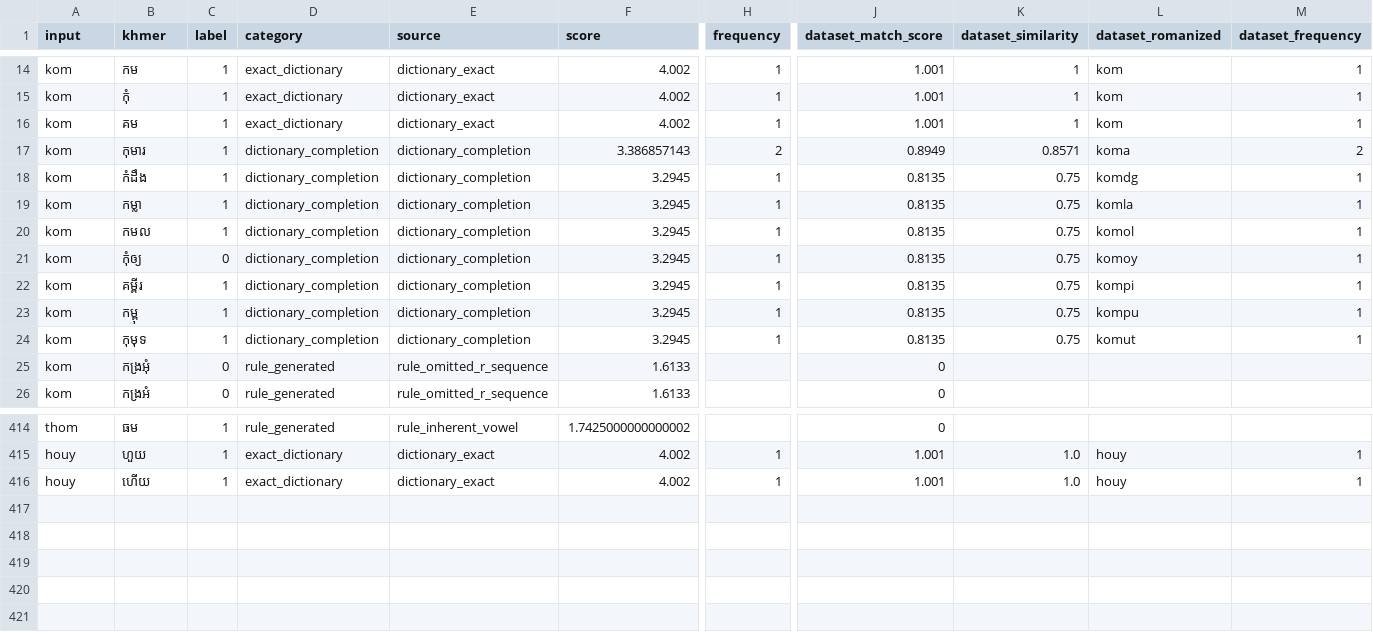
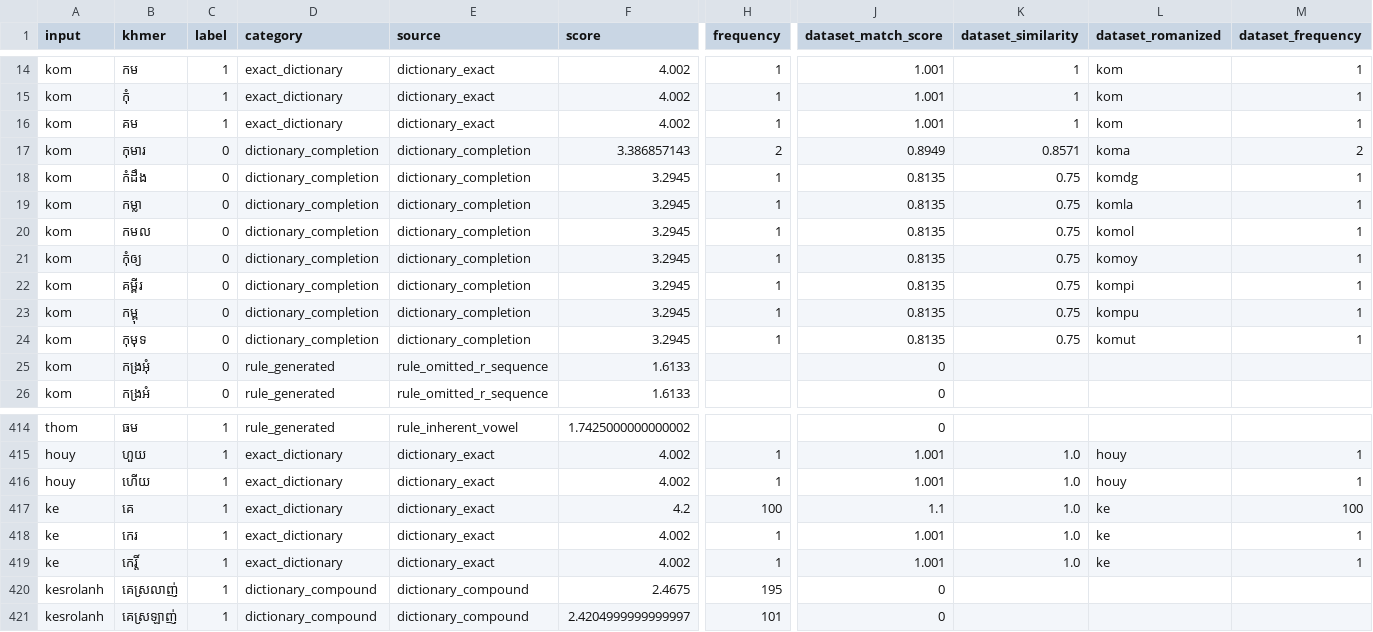
Before and after one commit to Ngovkimyou/Khmer-Transliteration-Keyboard, a CSV file: data/ranking_training_examples.csv, drawn as a sheet; only a part is shown, gaps mark what is left out; rows hold the shown columns only; the diff names each change by its address in the sheet, - before the commit and + after, or states it on an @@ line.

Commit message:
changes to the UI and the labels

```diff
--- a/data/ranking_training_examples.csv
+++ b/data/ranking_training_examples.csv
-C17:C20 (label): 1
+C17:C20 (label): 0
-C22:C24 (label): 1
+C22:C24 (label): 0
+row 417: ke | គេ | 1 | exact_dictionary | dictionary_exact | 4.2 | 100 | 1.1 | 1.0 | ke | 100
+row 418: ke | កេរ | 1 | exact_dictionary | dictionary_exact | 4.002 | 1 | 1.001 | 1.0 | ke | 1
+row 419: ke | កេរ្តិ៍ | 1 | exact_dictionary | dictionary_exact | 4.002 | 1 | 1.001 | 1.0 | ke | 1
+row 420: kesrolanh | គេស្រលាញ់ | 1 | dictionary_compound | dictionary_compound | 2.4675 | 195 | 0
+row 421: kesrolanh | គេស្រឡាញ់ | 1 | dictionary_compound | dictionary_compound | 2.4204999999999997 | 101 | 0
```
Also changed, not shown: 3 other files.
